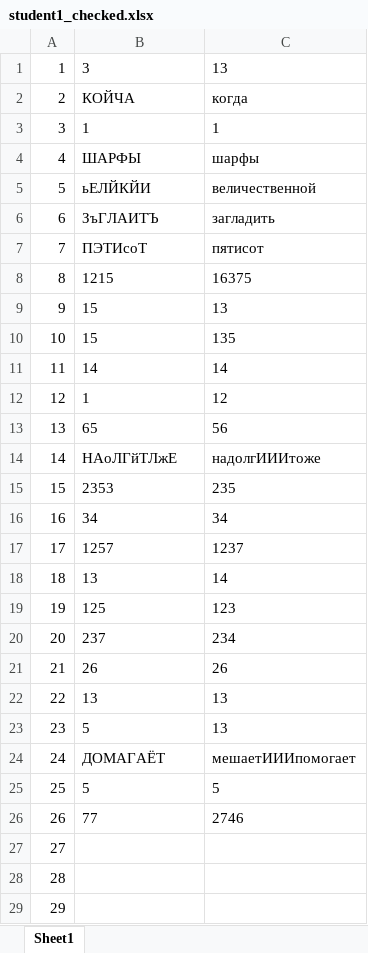
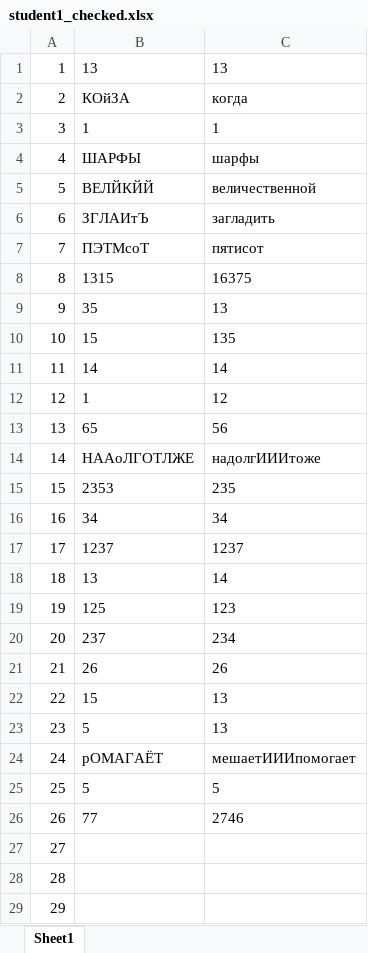
Before and after one commit to skabrits/EGE, an Excel workbook: student1_checked.xlsx, sheet Sheet1, drawn as a sheet; only a part is shown; values as stored, in another font and other column widths than the file's, no borders; the diff names each change by its address in the sheet, - before the commit and + after, or states it on an @@ line.

```diff
--- a/student1_checked.xlsx (sheet Sheet1)
+++ b/student1_checked.xlsx (sheet Sheet1)
-B1: 3
+B1: 13
-B2: КОЙЧА
+B2: КОйЗА
-B5: ьЕЛЙКЙИ
+B5: ВЕЛЙКЙЙ
-B6: ЗъГЛАИТЪ
+B6: ЗГЛАИтЪ
-B7: ПЭТИсоТ
+B7: ПЭТМсоТ
-B8: 1215
+B8: 1315
-B9: 15
+B9: 35
-B14: НАоЛГйТЛжЕ
+B14: НААоЛГОТЛЖЕ
-B17: 1257
+B17: 1237
-B22: 13
+B22: 15
-B24: ДОМАГАЁТ
+B24: рОМАГАЁТ
```
Also changed, not shown: 3 other files.
